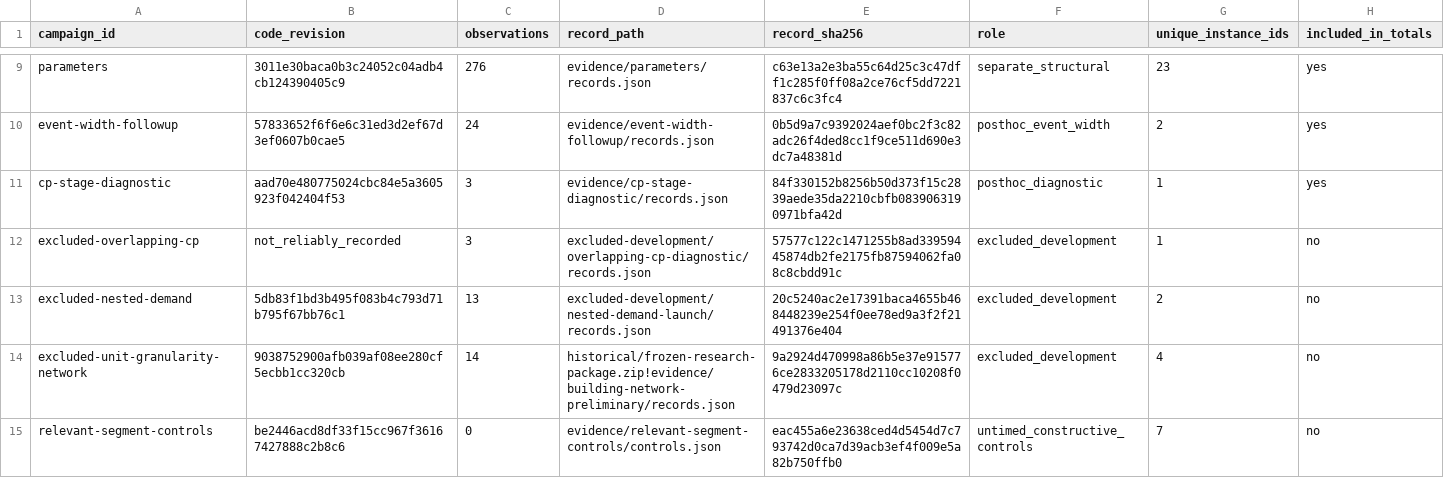
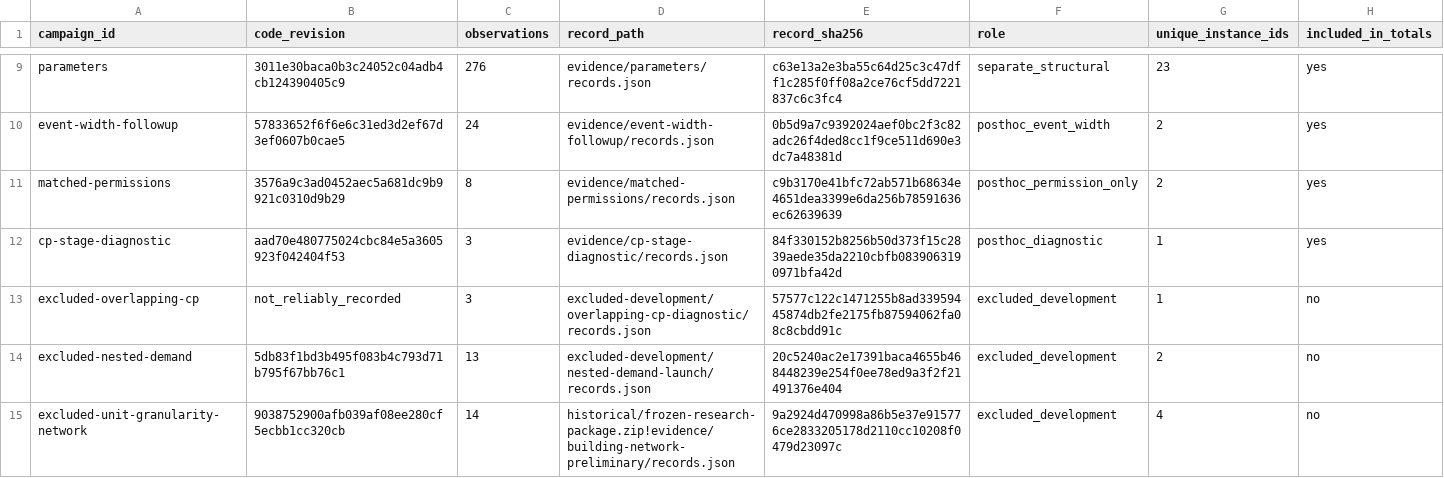
Before and after one commit to dishitaghuge01/crossfloor-accessibility-repair, a CSV file: experiments/campaign_registry.csv, drawn as a sheet; only a part is shown, gaps mark what is left out; the shorter side is filled out with more unchanged rows.

```diff
--- a/experiments/campaign_registry.csv
+++ b/experiments/campaign_registry.csv
@@ -10,2 +10,3 @@ parameters,3011e30baca0b3c24052c04adb4cb124390405c9,276,evidence/parameters/reco
 event-width-followup,57833652f6f6e6c31ed3d2ef67d3ef0607b0cae5,24,evidence/event-width-followup/records.json,0b5d9a7c9392024aef0bc2f3c82adc26f4ded8cc1f9ce511d690e3dc7a48381d,posthoc_event_width,2,yes
+matched-permissions,3576a9c3ad0452aec5a681dc9b9921c0310d9b29,8,evidence/matched-permissions/records.json,c9b3170e41bfc72ab571b68634e4651dea3399e6da256b78591636ec62639639,posthoc_permission_only,2,yes
 cp-stage-diagnostic,aad70e480775024cbc84e5a3605923f042404f53,3,evidence/cp-stage-diagnostic/records.json,84f330152b8256b50d373f15c2839aede35da2210cbfb0839063190971bfa42d,posthoc_diagnostic,1,yes
```
Also changed, not shown: experiments/instance_registry.csv, 13 other files.
